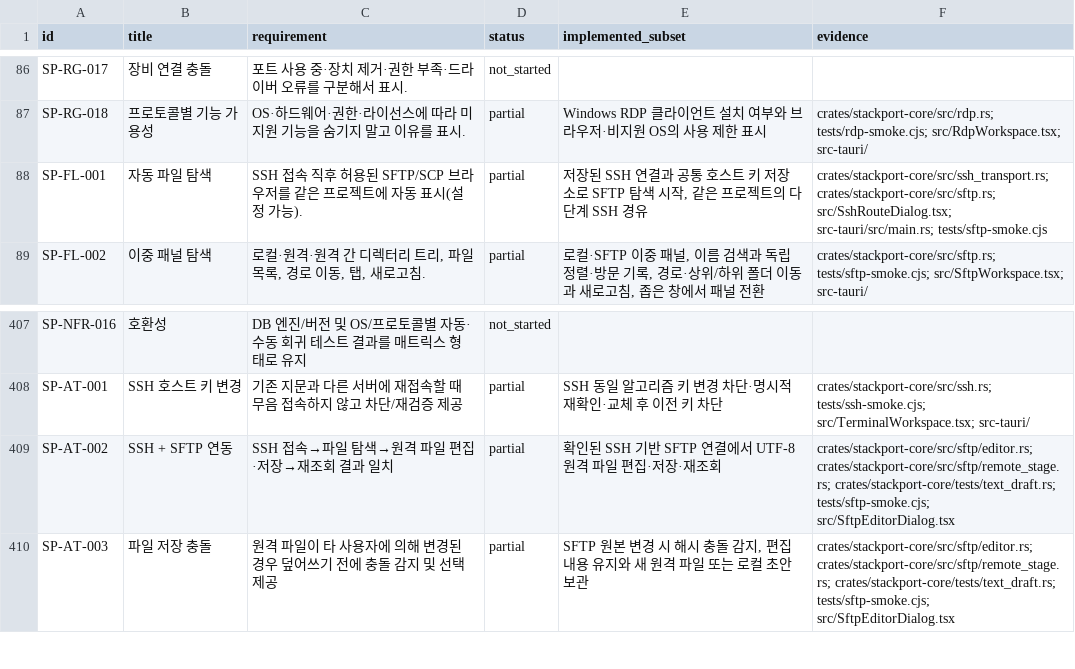
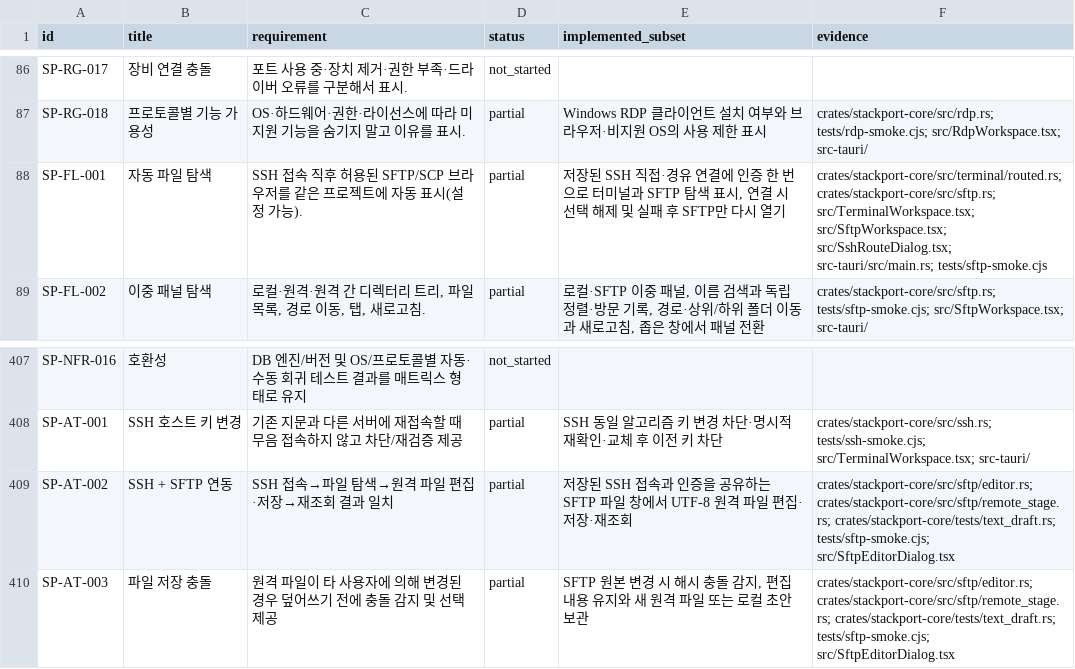
Before and after one commit to KimPolar/StackPort, a CSV file: docs/requirements.csv, drawn as a sheet; only a part is shown, gaps mark what is left out.

Commit message:
feat: open SFTP alongside saved SSH terminals

```diff
--- a/docs/requirements.csv
+++ b/docs/requirements.csv
@@ -87,3 +87,3 @@ SP-RG-017,장비 연결 충돌,포트 사용 중·장치 제거·권한 부족·
 SP-RG-018,프로토콜별 기능 가용성,OS·하드웨어·권한·라이선스에 따라 미지원 기능을 숨기지 말고 이유를 표시.,partial,Windows RDP 클라이언트 설치 여부와 브라우저·비지원 OS의 사용 제한 표시,crates/stackport-core/src/rdp.rs; tests/rdp-smoke.cjs; src/RdpWorkspace.tsx; src-tauri/
-SP-FL-001,자동 파일 탐색,SSH 접속 직후 허용된 SFTP/SCP 브라우저를 같은 프로젝트에 자동 표시(설정 가능).,partial,"저장된 SSH 연결과 공통 호스트 키 저장소로 SFTP 탐색 시작, 같은 프로젝트의 다단계 SSH 경유",crates/stackport-core/src/ssh_transport.rs; crates/stackport-core/src/sftp.rs; src/SshRouteDialog.tsx; src-tauri/src/main.rs; tests/sftp-smoke.cjs
+SP-FL-001,자동 파일 탐색,SSH 접속 직후 허용된 SFTP/SCP 브라우저를 같은 프로젝트에 자동 표시(설정 가능).,partial,"저장된 SSH 직접·경유 연결에 인증 한 번으로 터미널과 SFTP 탐색 표시, 연결 시 선택 해제 및 실패 후 SFTP만 다시 열기",crates/stackport-core/src/terminal/routed.rs; crates/stackport-core/src/sftp.rs; src/TerminalWorkspace.tsx; src/SftpWorkspace.tsx; src/SshRouteDialog.tsx; src-tauri/src/main.rs; tests/sftp-smoke.cjs
 SP-FL-002,이중 패널 탐색,"로컬·원격·원격 간 디렉터리 트리, 파일 목록, 경로 이동, 탭, 새로고침.",partial,"로컬·SFTP 이중 패널, 이름 검색과 독립 정렬·방문 기록, 경로·상위/하위 폴더 이동과 새로고침, 좁은 창에서 패널 전환",crates/stackport-core/src/sftp.rs; tests/sftp-smoke.cjs; src/SftpWorkspace.tsx; src-tauri/
@@ -408,3 +408,3 @@ SP-NFR-016,호환성,DB 엔진/버전 및 OS/프로토콜별 자동·수동 회
 SP-AT-001,SSH 호스트 키 변경,기존 지문과 다른 서버에 재접속할 때 무음 접속하지 않고 차단/재검증 제공,partial,SSH 동일 알고리즘 키 변경 차단·명시적 재확인·교체 후 이전 키 차단,crates/stackport-core/src/ssh.rs; tests/ssh-smoke.cjs; src/TerminalWorkspace.tsx; src-tauri/
-SP-AT-002,SSH + SFTP 연동,SSH 접속→파일 탐색→원격 파일 편집·저장→재조회 결과 일치,partial,확인된 SSH 기반 SFTP 연결에서 UTF-8 원격 파일 편집·저장·재조회,crates/stackport-core/src/sftp/editor.rs; crates/stackport-core/src/sftp/remote_stage.rs; crates/stackport-core/tests/text_draft.rs; tests/sftp-smoke.cjs; src/SftpEditorDialog.tsx
+SP-AT-002,SSH + SFTP 연동,SSH 접속→파일 탐색→원격 파일 편집·저장→재조회 결과 일치,partial,저장된 SSH 접속과 인증을 공유하는 SFTP 파일 창에서 UTF-8 원격 파일 편집·저장·재조회,crates/stackport-core/src/sftp/editor.rs; crates/stackport-core/src/sftp/remote_stage.rs; crates/stackport-core/tests/text_draft.rs; tests/sftp-smoke.cjs; src/SftpEditorDialog.tsx
 SP-AT-003,파일 저장 충돌,원격 파일이 타 사용자에 의해 변경된 경우 덮어쓰기 전에 충돌 감지 및 선택 제공,partial,"SFTP 원본 변경 시 해시 충돌 감지, 편집 내용 유지와 새 원격 파일 또는 로컬 초안 보관",crates/stackport-core/src/sftp/editor.rs; crates/stackport-core/src/sftp/remote_stage.rs; crates/stackport-core/tests/text_draft.rs; tests/sftp-smoke.cjs; src/SftpEditorDialog.tsx
```
Also changed, not shown: 13 other files.
